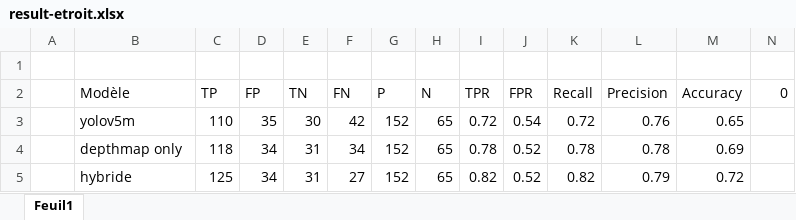
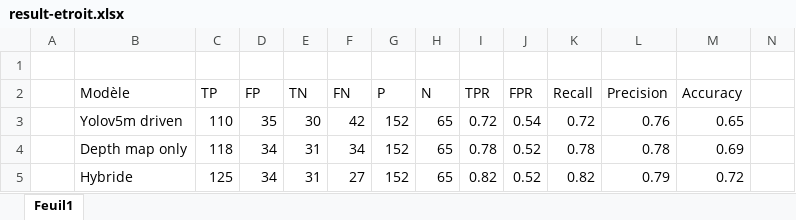
Before and after one commit to infinityprog/memoire-python, an Excel workbook: result/compare/hybride/result-etroit.xlsx, sheet Feuil1, drawn as a sheet; values as stored, in another font and other column widths than the file's, no borders; charts and pictures not drawn; the diff names each change by its address in the sheet, - before the commit and + after, or states it on an @@ line.

```diff
--- a/result/compare/hybride/result-etroit.xlsx (sheet Feuil1)
+++ b/result/compare/hybride/result-etroit.xlsx (sheet Feuil1)
-N2: 0
+N2: (empty)
-B3 (Modèle): yolov5m
+B3 (Modèle): Yolov5m driven
-B4 (Modèle): depthmap only
+B4 (Modèle): Depth map only
-B5 (Modèle): hybride
+B5 (Modèle): Hybride
```
Also changed, not shown: charts or pictures, result/compare/depthmap/result-etroit.xlsx, result/compare/hybride-distance/result-etroit.xlsx, 5 other files.
